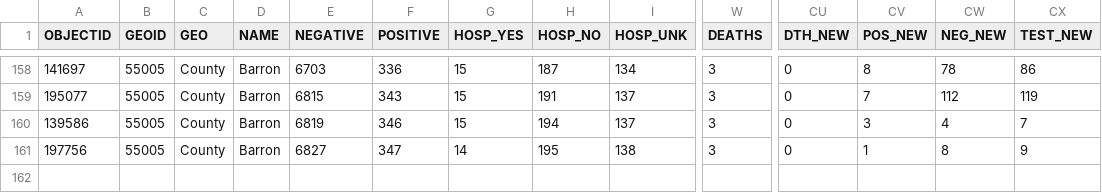
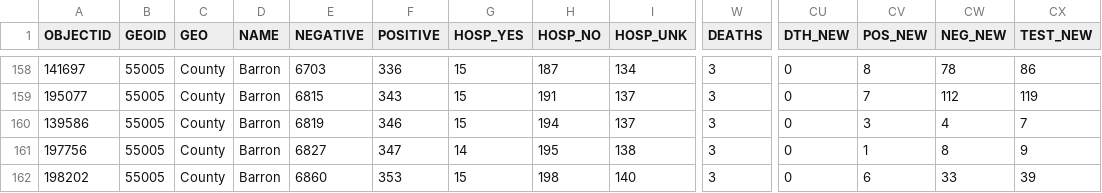
Before and after one commit to jjkraker/EauClaireCOVIDsummary, a CSV file: Data/BAdata.csv, drawn as a sheet; only a part is shown, gaps mark what is left out; rows hold the shown columns only; the diff names each change by its address in the sheet, - before the commit and + after, or states it on an @@ line.

```diff
--- a/Data/BAdata.csv
+++ b/Data/BAdata.csv
+row 162: 198202 | 55005 | County | Barron | 6860 | 353 | 15 | 198 | 140 | 3 | 0 | 6 | 33 | 39
```
Also changed, not shown: Data/CFdata.csv, Data/ECdata.csv, 3 other files.
